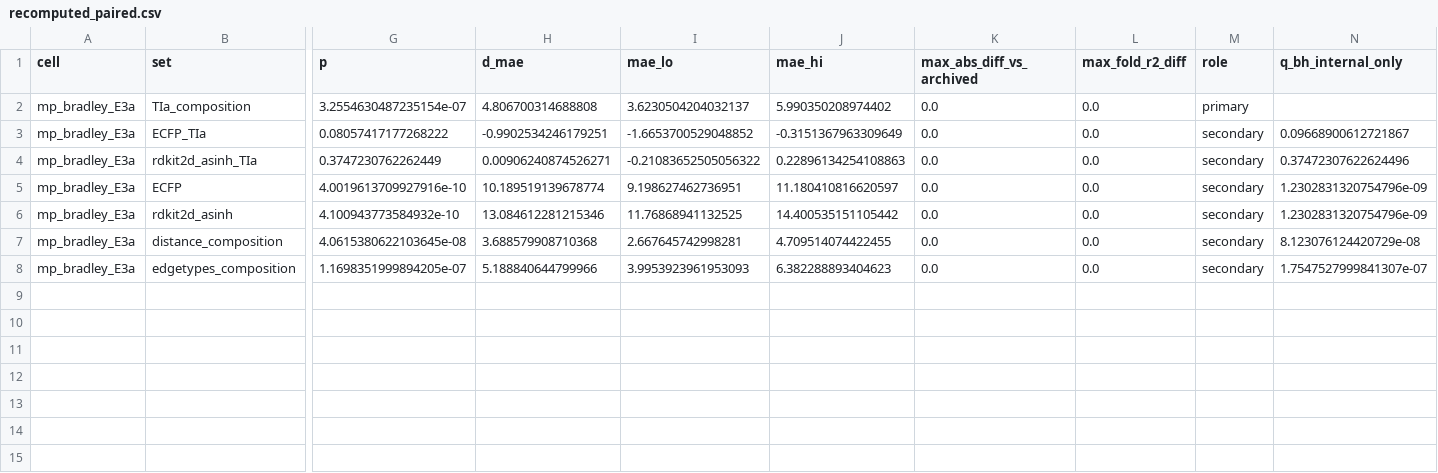
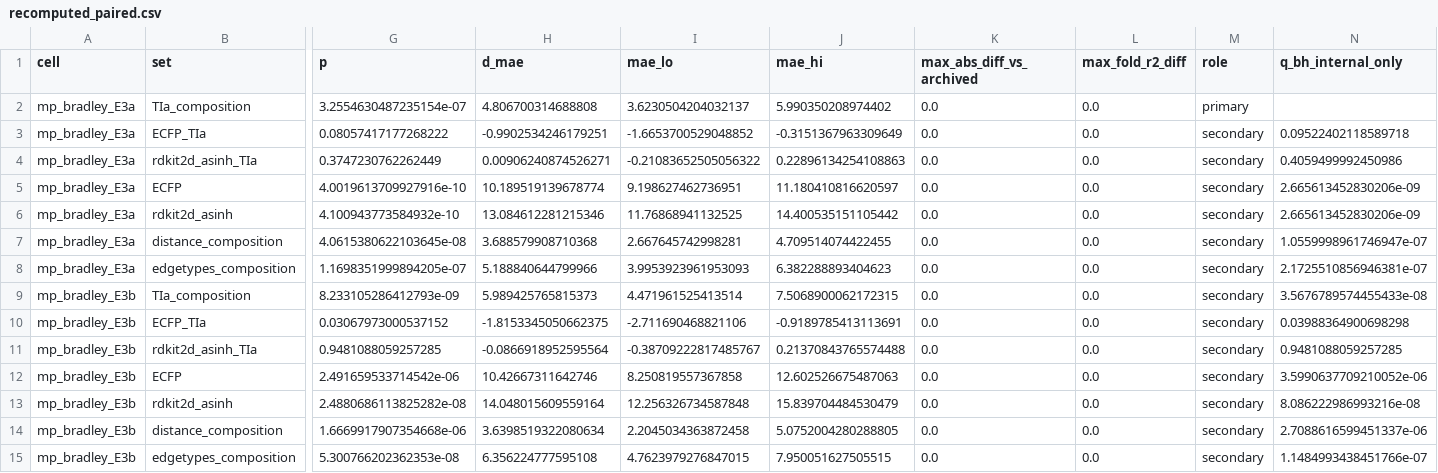
Before and after one commit to Singati2/TopoQSPR, a CSV file: docs/research/out/E3/recomputed_paired.csv, drawn as a sheet; only a part is shown, gaps mark what is left out; rows hold the shown columns only; the diff names each change by its address in the sheet, - before the commit and + after, or states it on an @@ line.

Commit message:
E3b (MP, unseen formula) results archived (exploratory): summary, paired contrasts, hashes; independent recomputation (exact) and post hoc within-formula centred skill

```diff
--- a/docs/research/out/E3/recomputed_paired.csv
+++ b/docs/research/out/E3/recomputed_paired.csv
-N3 (q_bh_internal_only): 0.09668900612721867
+N3 (q_bh_internal_only): 0.09522402118589718
-N4 (q_bh_internal_only): 0.37472307622624496
+N4 (q_bh_internal_only): 0.4059499992450986
-N5:N6 (q_bh_internal_only): 1.2302831320754796e-09
+N5:N6 (q_bh_internal_only): 2.665613452830206e-09
-N7 (q_bh_internal_only): 8.123076124420729e-08
+N7 (q_bh_internal_only): 1.0559998961746947e-07
-N8 (q_bh_internal_only): 1.7547527999841307e-07
+N8 (q_bh_internal_only): 2.1725510856946381e-07
+row 9: mp_bradley_E3b | TIa_composition | 8.233105286412793e-09 | 5.989425765815373 | 4.471961525413514 | 7.5068900062172315 | 0.0 | 0.0 | secondary | 3.5676789574455433e-08
+row 10: mp_bradley_E3b | ECFP_TIa | 0.03067973000537152 | -1.8153345050662375 | -2.711690468821106 | -0.9189785413113691 | 0.0 | 0.0 | secondary | 0.03988364900698298
+row 11: mp_bradley_E3b | rdkit2d_asinh_TIa | 0.9481088059257285 | -0.0866918952595564 | -0.38709222817485767 | 0.21370843765574488 | 0.0 | 0.0 | secondary | 0.9481088059257285
+row 12: mp_bradley_E3b | ECFP | 2.491659533714542e-06 | 10.42667311642746 | 8.250819557367858 | 12.602526675487063 | 0.0 | 0.0 | secondary | 3.5990637709210052e-06
+row 13: mp_bradley_E3b | rdkit2d_asinh | 2.4880686113825282e-08 | 14.048015609559164 | 12.256326734587848 | 15.839704484530479 | 0.0 | 0.0 | secondary | 8.086222986993216e-08
+row 14: mp_bradley_E3b | distance_composition | 1.6669917907354668e-06 | 3.6398519322080634 | 2.2045034363872458 | 5.0752004280288805 | 0.0 | 0.0 | secondary | 2.7088616599451337e-06
+row 15: mp_bradley_E3b | edgetypes_composition | 5.300766202362353e-08 | 6.356224777595108 | 4.7623979276847015 | 7.950051627505515 | 0.0 | 0.0 | secondary | 1.1484993438451766e-07
```
Also changed, not shown: 4 other files.
